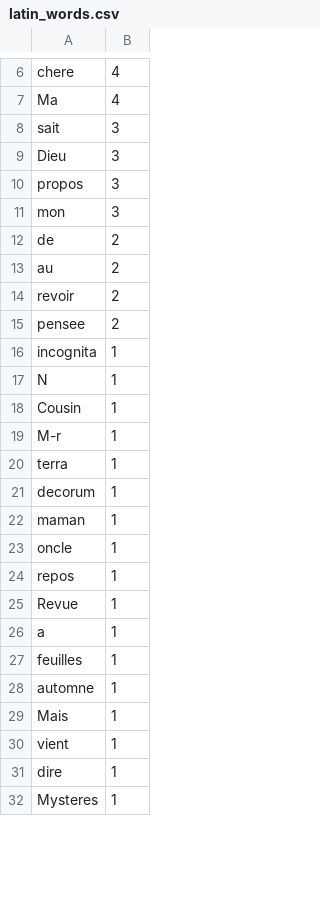
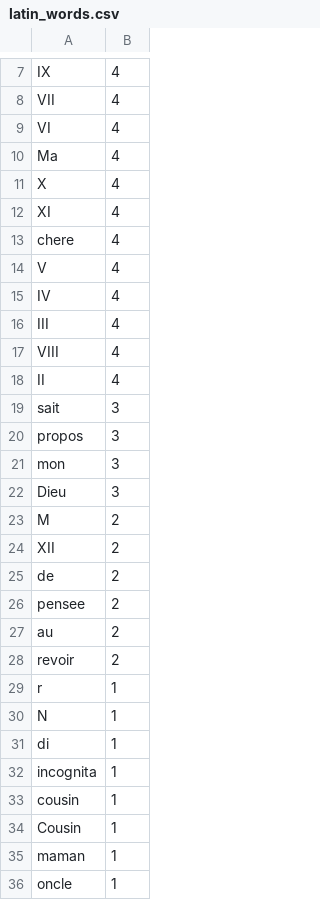
Before and after one commit to alexewd/chatalx, a CSV file: latin_words.csv, drawn as a sheet; only a part is shown, gaps mark what is left out; the shorter side is filled out with more unchanged rows; removed rows and columns are numbered as before the commit, all else as after; the diff covers the shown part only; the diff names each change by its address in the sheet, - before the commit and + after, or states it on an @@ line.

```diff
--- a/latin_words.csv
+++ b/latin_words.csv
+row 7: IX | 4
+row 8: VII | 4
+row 9: VI | 4
+row 10: Ma | 4
+row 11: X | 4
+row 12: XI | 4
-A14: Ma
+A14: V
+row 15: IV | 4
+row 16: III | 4
+row 17: VIII | 4
+row 18: II | 4
@@ row 9 moved to row 22: Dieu @@
+row 23: M | 2
+row 24: XII | 2
@@ row 15 moved to row 26: pensee @@
+row 29: r | 1
@@ row 17 moved to row 30: N @@
+row 31: di | 1
-row 19: M-r | 1
@@ row 20 moved to row 47: terra @@
@@ row 21 moved to row 74: decorum @@
```
Also changed, not shown: 4 added rows, 1 removed row, 2 moved rows and 1 edited cell elsewhere in this file, 23 other files.
